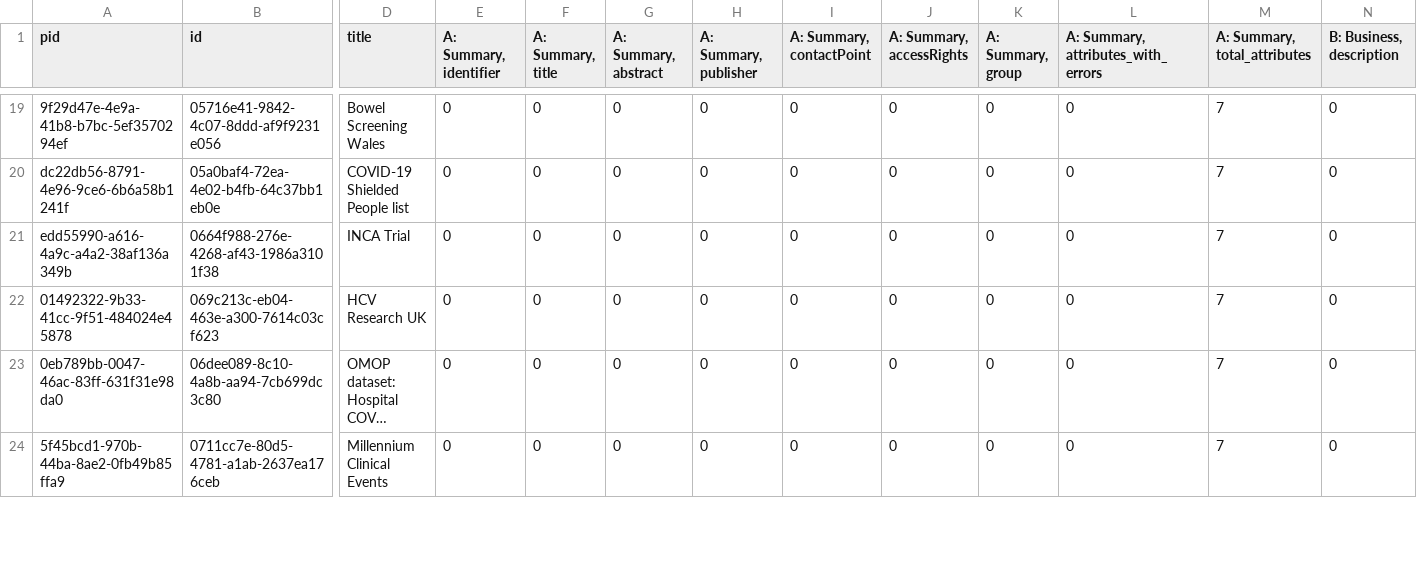
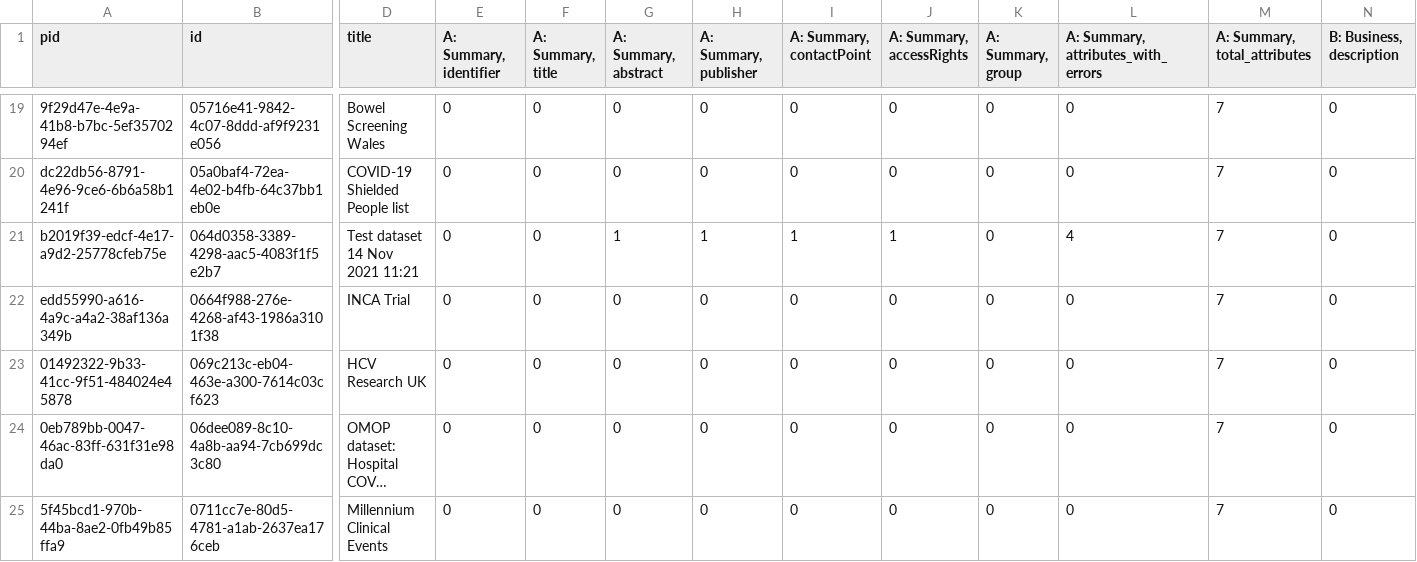
Before and after one commit to HDRUK/datasets, a CSV file: reports/v1.1.7/attribute_errors.csv, drawn as a sheet; only a part is shown, gaps mark what is left out; long unchanged cells end in …; rows hold the shown columns only; the diff names each change by its address in the sheet, - before the commit and + after, or states it on an @@ line.

Commit message:
Commit new datasets

```diff
--- a/reports/v1.1.7/attribute_errors.csv
+++ b/reports/v1.1.7/attribute_errors.csv
+row 21: b2019f39-edcf-4e17-a9d2-25778cfeb75e | 064d0358-3389-4298-aac5-4083f1f5e2b7 | Test dataset 14 Nov 2021 11:21 | 0 | 0 | 1 | 1 | 1 | 1 | 0 | 4 | 7 | 0
```
Also changed, not shown: reports/latest/metadata_quality.v2.csv, reports/metadata_quality.csv, 19 other files.
